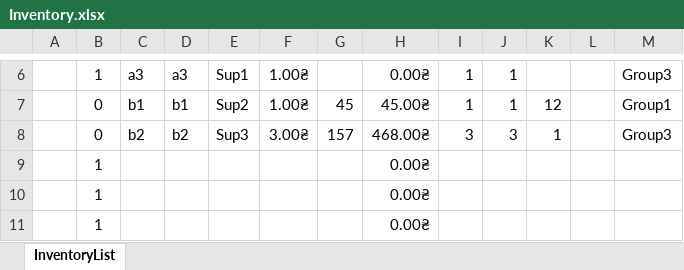
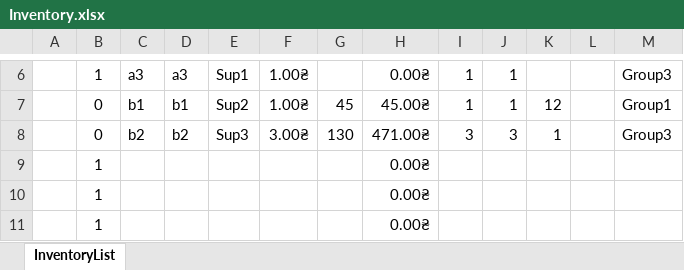
Before and after one commit to Invop/Labarator2Java, an Excel workbook: src/com/automatedworkspace/files/Inventory.xlsx, sheet InventoryList, drawn as a sheet; only a part is shown, gaps mark what is left out; values as stored, in another font and other column widths than the file's, no borders; charts and pictures and conditional formats and table styles not drawn; the diff names each change by its address in the sheet, - before the commit and + after, or states it on an @@ line.

```diff
--- a/src/com/automatedworkspace/files/Inventory.xlsx (sheet InventoryList)
+++ b/src/com/automatedworkspace/files/Inventory.xlsx (sheet InventoryList)
-G8: 157
+G8: 130
-H8: 468.00₴
+H8: 471.00₴
```
Also changed, not shown: 8 other files.
